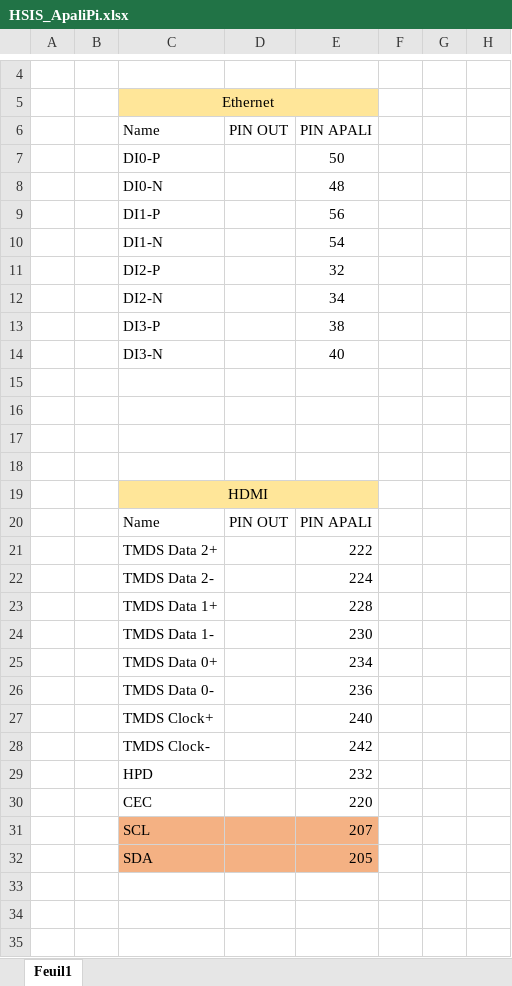
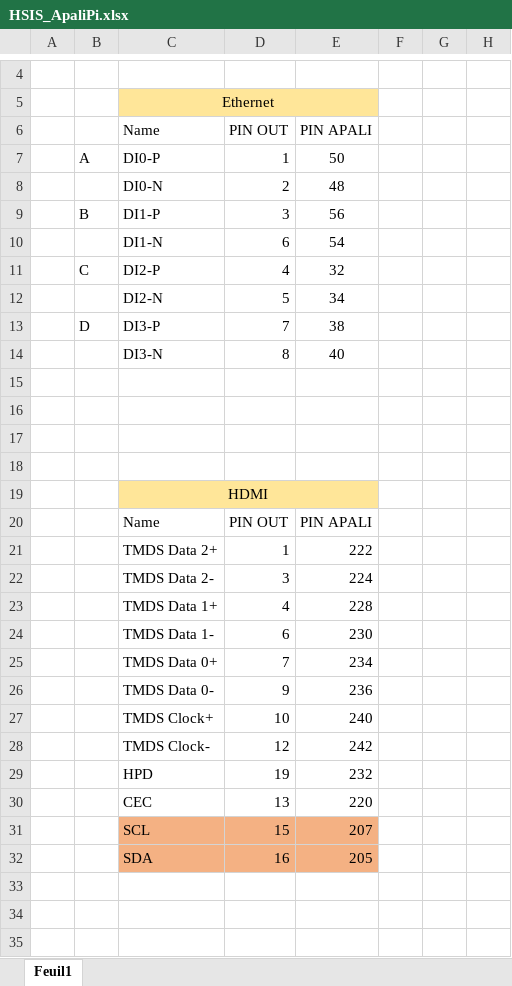
Before and after one commit to PumaFPV/ApaliPi, an Excel workbook: HSIS_ApaliPi.xlsx, sheet Feuil1, drawn as a sheet; only a part is shown, gaps mark what is left out; values as stored, in another font and other column widths than the file's, no borders; the diff covers the shown part only; the diff names each change by its address in the sheet, - before the commit and + after, or states it on an @@ line.

Commit message:
mise à jour pins kicad et HSIS_ApaliPi

```diff
--- a/HSIS_ApaliPi.xlsx (sheet Feuil1)
+++ b/HSIS_ApaliPi.xlsx (sheet Feuil1)
-B7: (empty)
+B7: A
-D7: (empty)
+D7: 1
-D8: (empty)
+D8: 2
-B9: (empty)
+B9: B
-D9: (empty)
+D9: 3
-D10: (empty)
+D10: 6
-B11: (empty)
+B11: C
-D11: (empty)
+D11: 4
-D12: (empty)
+D12: 5
-B13: (empty)
+B13: D
-D13: (empty)
+D13: 7
-D14: (empty)
+D14: 8
-D21: (empty)
+D21: 1
-D22: (empty)
+D22: 3
-D23: (empty)
+D23: 4
-D24: (empty)
+D24: 6
-D25: (empty)
+D25: 7
-D26: (empty)
+D26: 9
-D27: (empty)
+D27: 10
-D28: (empty)
+D28: 12
-D29: (empty)
+D29: 19
-D30: (empty)
+D30: 13
-D31: (empty)
+D31: 15
-D32: (empty)
+D32: 16
```
Also changed, not shown: 4 edited cells elsewhere in this sheet, 3 other files.
